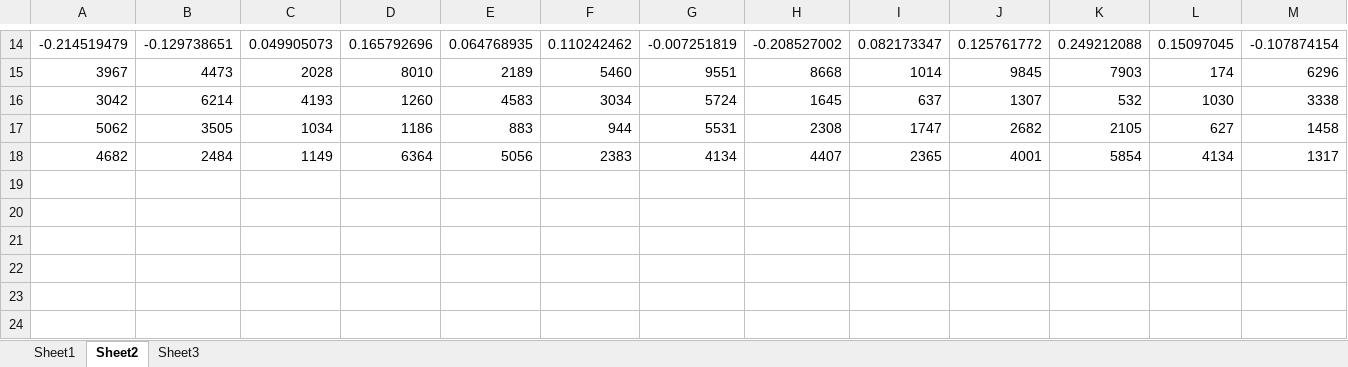
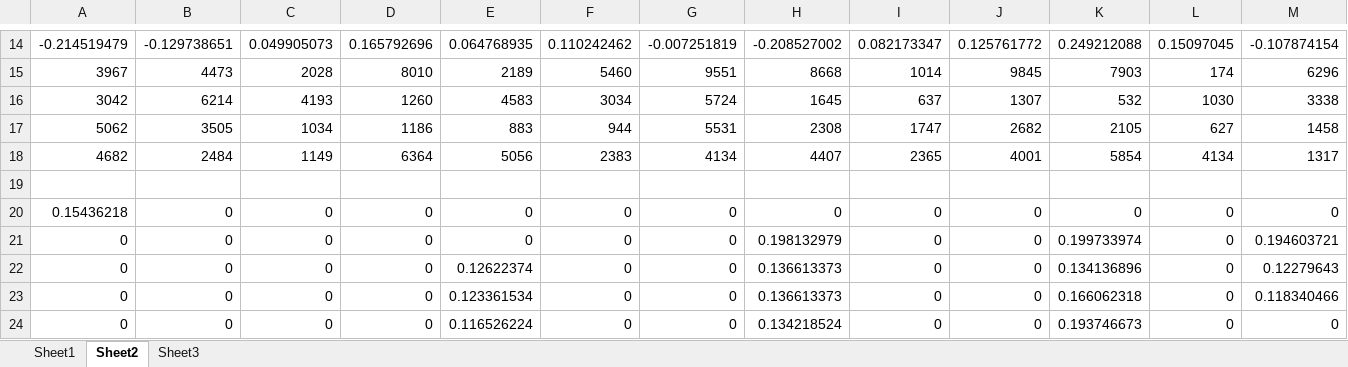
Before and after one commit to pwangsom/multi-objective-portfolio-optimization, an Excel workbook: docs/utils.xlsx, sheet Sheet2, drawn as a sheet; only a part is shown, gaps mark what is left out; values as stored, in another font and other column widths than the file's, no borders; rows hold the shown columns only; the diff names each change by its address in the sheet, - before the commit and + after, or states it on an @@ line.

```diff
--- a/docs/utils.xlsx (sheet Sheet2)
+++ b/docs/utils.xlsx (sheet Sheet2)
+row 19: (empty)
+row 20: 0.15436218 | 0 | 0 | 0 | 0 | 0 | 0 | 0 | 0 | 0 | 0 | 0 | 0
+row 21: 0 | 0 | 0 | 0 | 0 | 0 | 0 | 0.198132979 | 0 | 0 | 0.199733974 | 0 | 0.194603721
+row 22: 0 | 0 | 0 | 0 | 0.12622374 | 0 | 0 | 0.136613373 | 0 | 0 | 0.134136896 | 0 | 0.12279643
+row 23: 0 | 0 | 0 | 0 | 0.123361534 | 0 | 0 | 0.136613373 | 0 | 0 | 0.166062318 | 0 | 0.118340466
+row 24: 0 | 0 | 0 | 0 | 0.116526224 | 0 | 0 | 0.134218524 | 0 | 0 | 0.193746673 | 0 | 0
```
Also changed, not shown: sheet Sheet1, formulas that keep their value, 41 other files.
